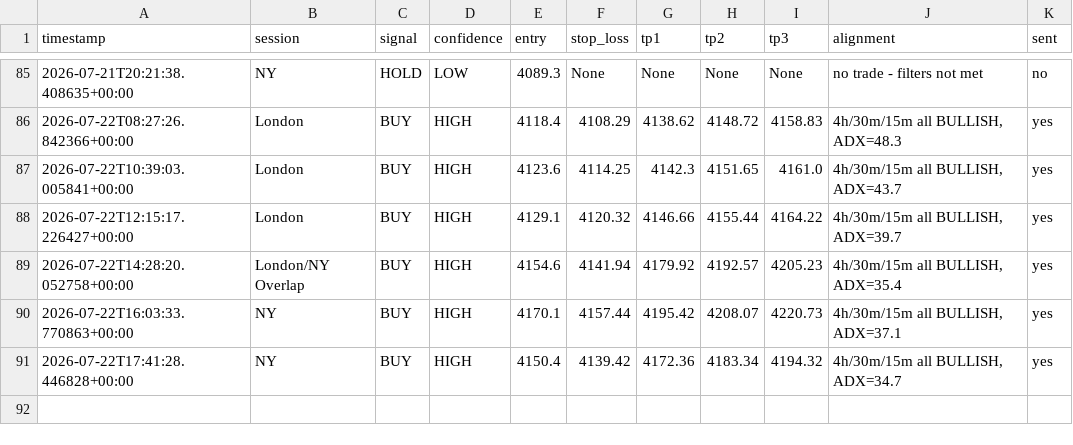
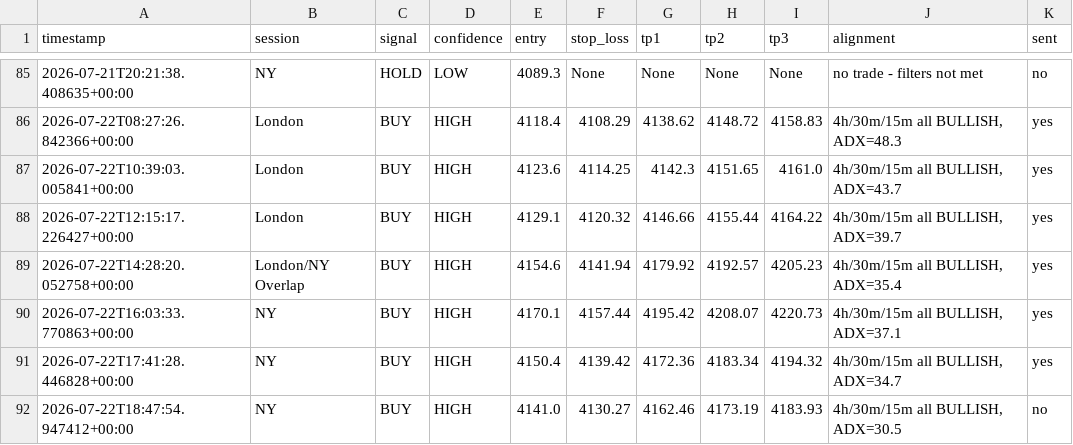
Before and after one commit to tinomtakiwa/xauusd-trading-signals, a CSV file: signals_log.csv, drawn as a sheet; only a part is shown, gaps mark what is left out.

```diff
--- a/signals_log.csv
+++ b/signals_log.csv
@@ -91 +91,2 @@ timestamp,session,signal,confidence,entry,stop_loss,tp1,tp2,tp3,alignment,sent
 2026-07-22T17:41:28.446828+00:00,NY,BUY,HIGH,4150.4,4139.42,4172.36,4183.34,4194.32,"4h/30m/15m all BULLISH, ADX=34.7",yes
+2026-07-22T18:47:54.947412+00:00,NY,BUY,HIGH,4141.0,4130.27,4162.46,4173.19,4183.93,"4h/30m/15m all BULLISH, ADX=30.5",no
```
